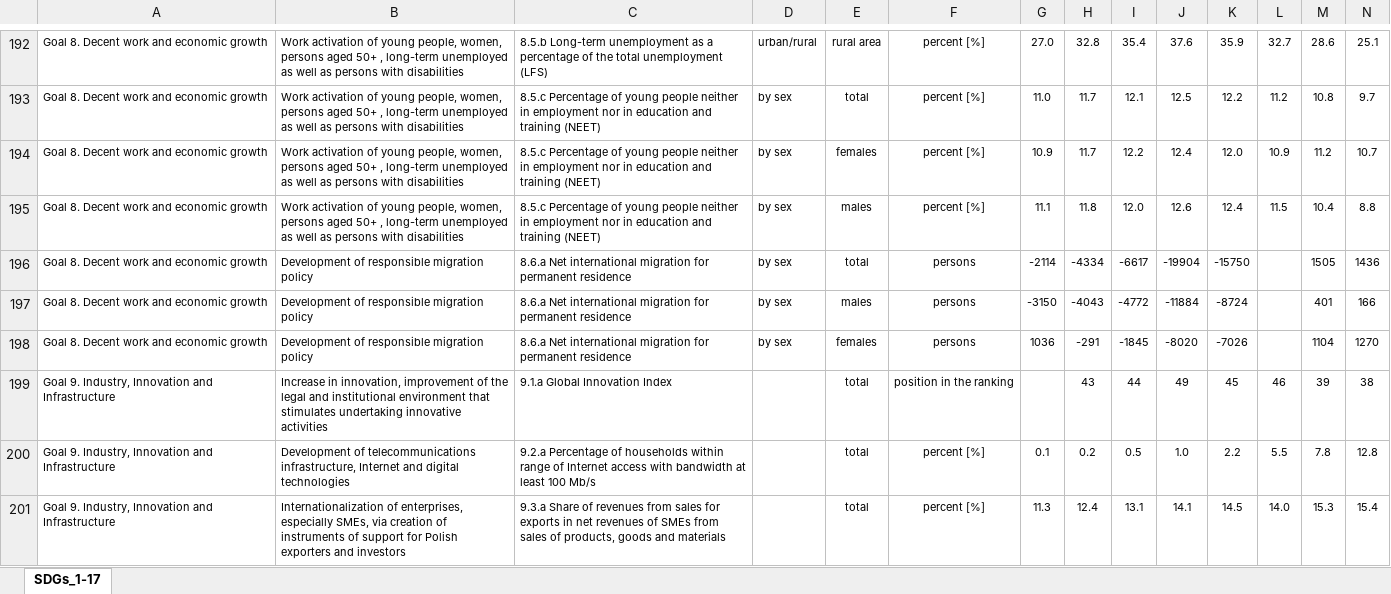
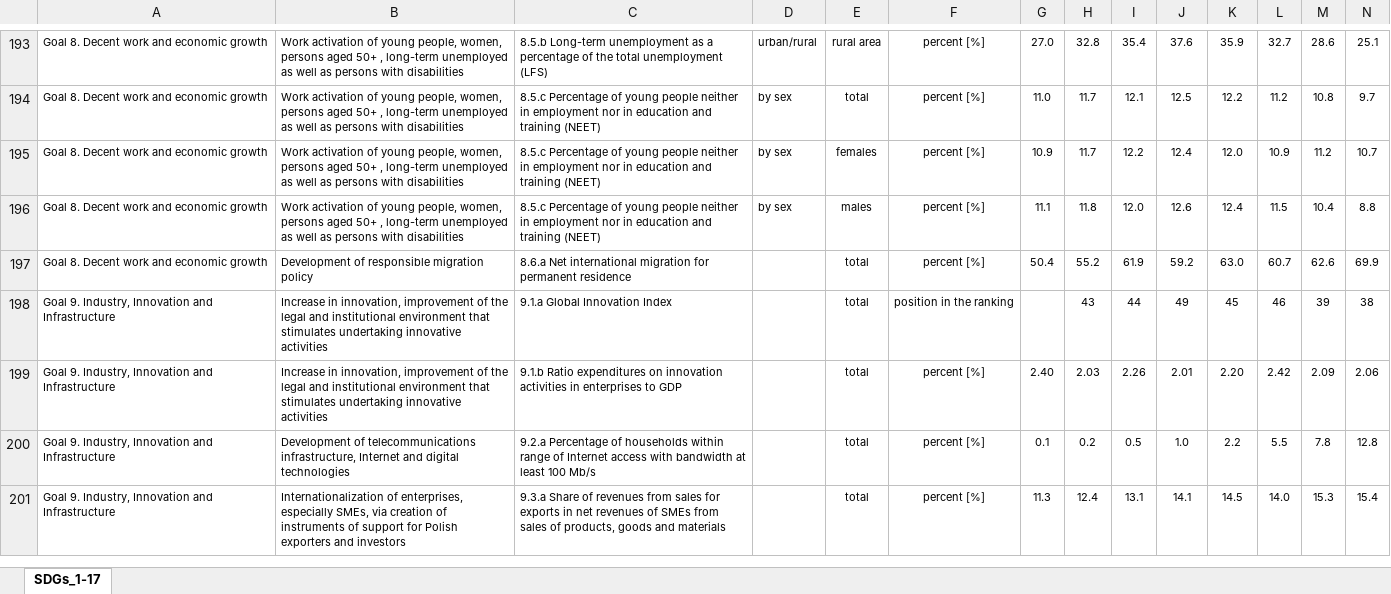
Before and after one commit to statisticspoland/sdg-indicators-pl, an Excel workbook: assets/excel/en/national_sdg_indicators.xlsx, sheet SDGs_1-17, drawn as a sheet; only a part is shown, gaps mark what is left out; values as stored, in another font and other column widths than the file's, no borders; charts and pictures not drawn; removed rows and columns are numbered as before the commit, all else as after; rows hold the shown columns only; the diff covers the shown part only; the diff names each change by its address in the sheet, - before the commit and + after, or states it on an @@ line.

```diff
--- a/assets/excel/en/national_sdg_indicators.xlsx (sheet SDGs_1-17)
+++ b/assets/excel/en/national_sdg_indicators.xlsx (sheet SDGs_1-17)
-row 196: Goal 8. Decent work and economic growth | Development of responsible migration policy | 8.6.a Net international migration for permanent residence | by sex | total | persons | -2114 | -4334 | -6617 | -19904 | -15750 |  | 1505 | 1436
-row 197: Goal 8. Decent work and economic growth | Development of responsible migration policy | 8.6.a Net international migration for permanent residence | by sex | males | persons | -3150 | -4043 | -4772 | -11884 | -8724 |  | 401 | 166
-row 198: Goal 8. Decent work and economic growth | Development of responsible migration policy | 8.6.a Net international migration for permanent residence | by sex | females | persons | 1036 | -291 | -1845 | -8020 | -7026 |  | 1104 | 1270
+row 197: Goal 8. Decent work and economic growth | Development of responsible migration policy | 8.6.a Net international migration for permanent residence |  | total | percent [%] | 50.4 | 55.2 | 61.9 | 59.2 | 63.0 | 60.7 | 62.6 | 69.9
+row 199: Goal 9. Industry, Innovation and Infrastructure | Increase in innovation, improvement of the legal and institutional environment that stimulates undertaking innovative activities | 9.1.b Ratio expenditures on innovation activities in enterprises to GDP |  | total | percent [%] | 2.40 | 2.03 | 2.26 | 2.01 | 2.20 | 2.42 | 2.09 | 2.06
```
Also changed, not shown: 5 added rows, 3 removed rows and 1 edited cell elsewhere in this sheet, assets/excel/pl/wskazniki_krajowe.xlsx.
